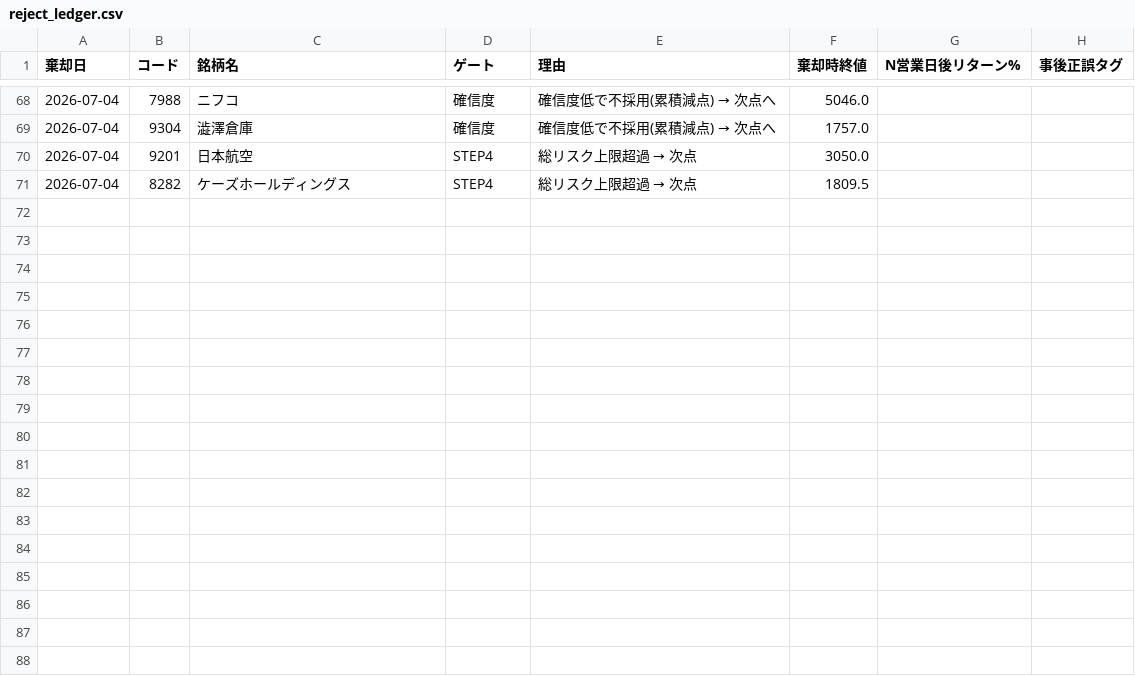
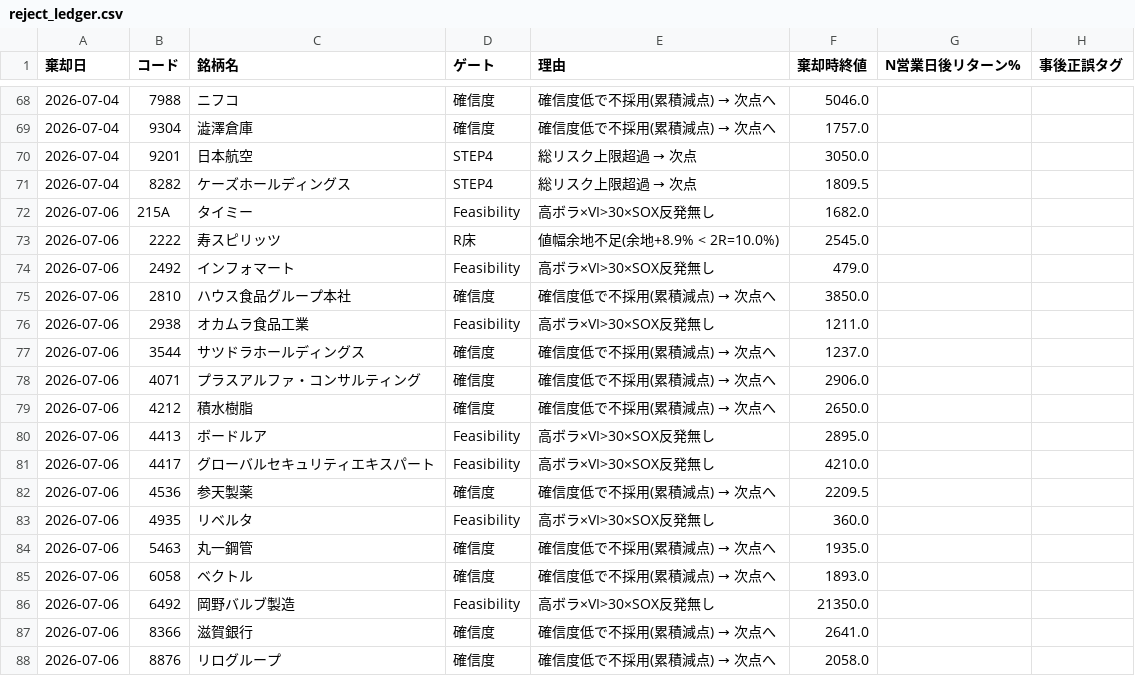
Before and after one commit to kgikgken/stockbotTOM, a CSV file: out/reject_ledger.csv, drawn as a sheet; only a part is shown, gaps mark what is left out; the diff names each change by its address in the sheet, - before the commit and + after, or states it on an @@ line.

Commit message:
ledger: 2026-07-05

```diff
--- a/out/reject_ledger.csv
+++ b/out/reject_ledger.csv
+row 72: 2026-07-06 | 215A | タイミー | Feasibility | 高ボラ×VI>30×SOX反発無し | 1682.0
+row 73: 2026-07-06 | 2222 | 寿スピリッツ | R床 | 値幅余地不足(余地+8.9% < 2R=10.0%) | 2545.0
+row 74: 2026-07-06 | 2492 | インフォマート | Feasibility | 高ボラ×VI>30×SOX反発無し | 479.0
+row 75: 2026-07-06 | 2810 | ハウス食品グループ本社 | 確信度 | 確信度低で不採用(累積減点) → 次点へ | 3850.0
+row 76: 2026-07-06 | 2938 | オカムラ食品工業 | Feasibility | 高ボラ×VI>30×SOX反発無し | 1211.0
+row 77: 2026-07-06 | 3544 | サツドラホールディングス | 確信度 | 確信度低で不採用(累積減点) → 次点へ | 1237.0
+row 78: 2026-07-06 | 4071 | プラスアルファ・コンサルティング | 確信度 | 確信度低で不採用(累積減点) → 次点へ | 2906.0
+row 79: 2026-07-06 | 4212 | 積水樹脂 | 確信度 | 確信度低で不採用(累積減点) → 次点へ | 2650.0
+row 80: 2026-07-06 | 4413 | ボードルア | Feasibility | 高ボラ×VI>30×SOX反発無し | 2895.0
+row 81: 2026-07-06 | 4417 | グローバルセキュリティエキスパート | Feasibility | 高ボラ×VI>30×SOX反発無し | 4210.0
+row 82: 2026-07-06 | 4536 | 参天製薬 | 確信度 | 確信度低で不採用(累積減点) → 次点へ | 2209.5
+row 83: 2026-07-06 | 4935 | リベルタ | Feasibility | 高ボラ×VI>30×SOX反発無し | 360.0
+row 84: 2026-07-06 | 5463 | 丸一鋼管 | 確信度 | 確信度低で不採用(累積減点) → 次点へ | 1935.0
+row 85: 2026-07-06 | 6058 | ベクトル | 確信度 | 確信度低で不採用(累積減点) → 次点へ | 1893.0
+row 86: 2026-07-06 | 6492 | 岡野バルブ製造 | Feasibility | 高ボラ×VI>30×SOX反発無し | 21350.0
+row 87: 2026-07-06 | 8366 | 滋賀銀行 | 確信度 | 確信度低で不採用(累積減点) → 次点へ | 2641.0
+row 88: 2026-07-06 | 8876 | リログループ | 確信度 | 確信度低で不採用(累積減点) → 次点へ | 2058.0
```
